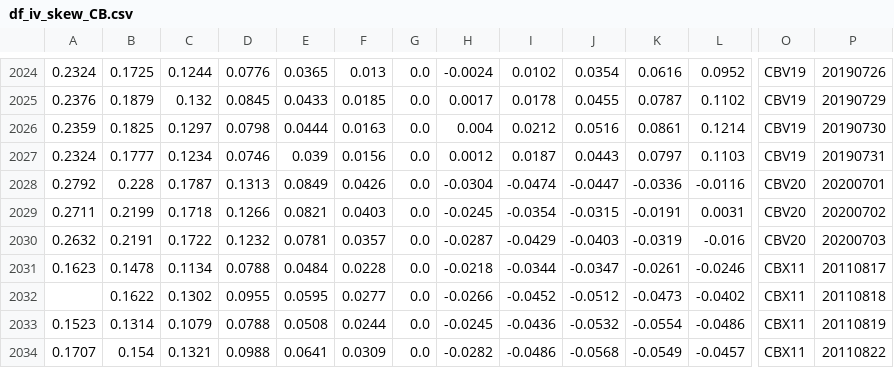
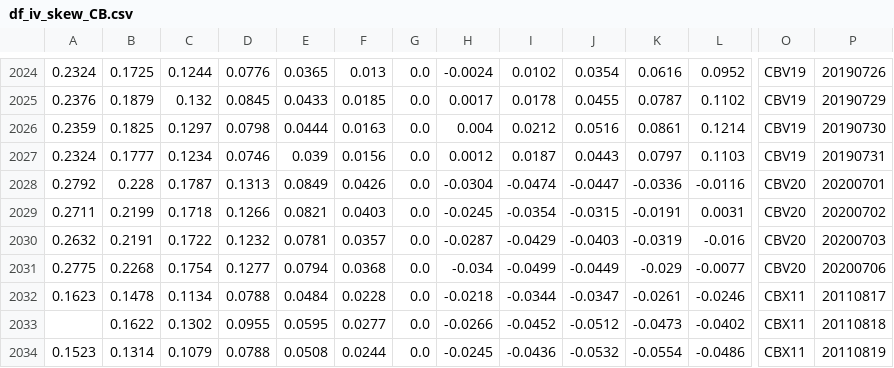
Before and after one commit to bgithub1/volgrid, a CSV file: volgrid/df_iv_skew_CB.csv, drawn as a sheet; only a part is shown, gaps mark what is left out; the shorter side is filled out with more unchanged rows; rows hold the shown columns only; the diff names each change by its address in the sheet, - before the commit and + after, or states it on an @@ line.

```diff
--- a/volgrid/df_iv_skew_CB.csv
+++ b/volgrid/df_iv_skew_CB.csv
+row 2031: 0.2775 | 0.2268 | 0.1754 | 0.1277 | 0.0794 | 0.0368 | 0.0 | -0.034 | -0.0499 | -0.0449 | -0.029 | -0.0077 | CBV20 | 20200706
```
Also changed, not shown: volgrid/df_cash_futures_CB.csv, volgrid/df_iv_skew_NG.csv, 2 other files.
